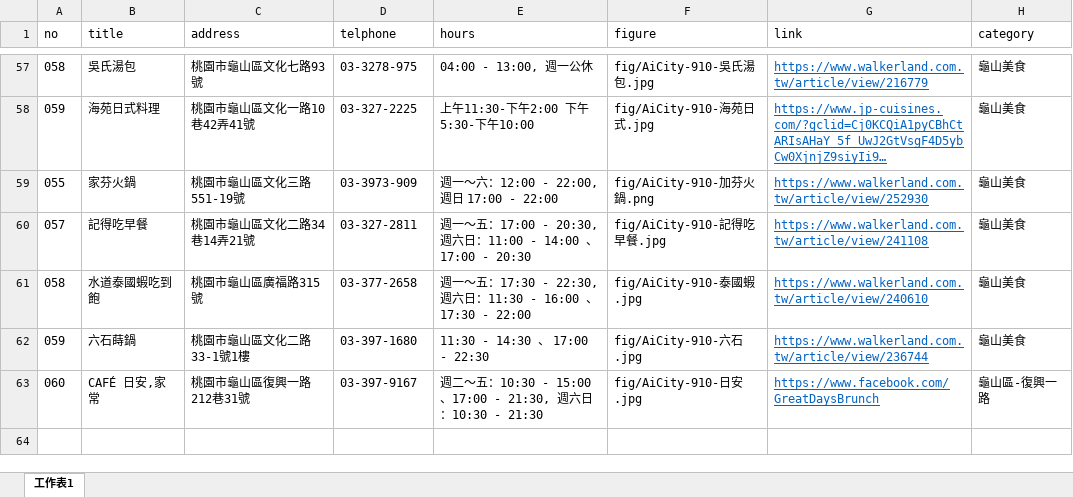
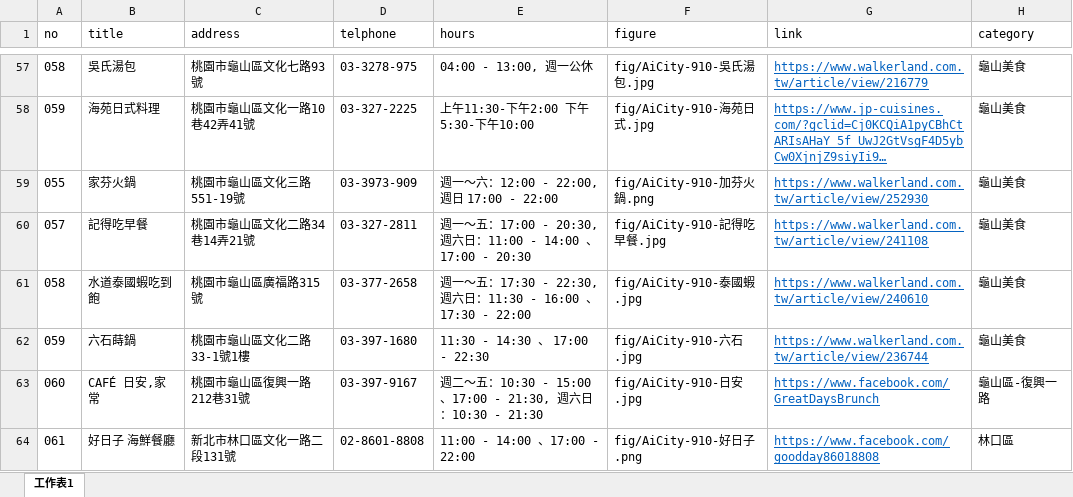
Before and after one commit to TCWang/AiCity2019, an Excel workbook: db/AiCity-72-Restaurant.xlsx, sheet 工作表1, drawn as a sheet; only a part is shown, gaps mark what is left out; long unchanged cells end in …; values as stored, in another font and other column widths than the file's, no borders; the diff names each change by its address in the sheet, - before the commit and + after, or states it on an @@ line.

```diff
--- a/db/AiCity-72-Restaurant.xlsx (sheet 工作表1)
+++ b/db/AiCity-72-Restaurant.xlsx (sheet 工作表1)
+row 64: 061 | 好日子 海鮮餐廳 | 新北市林口區文化一路二段131號 | 02-8601-8808 | 11:00 - 14:00 、17:00 - 22:00 | fig/AiCity-910-好日子.png | https://www.facebook.com/goodday86018808 | 林口區
```
Also changed, not shown: 2 other files.
